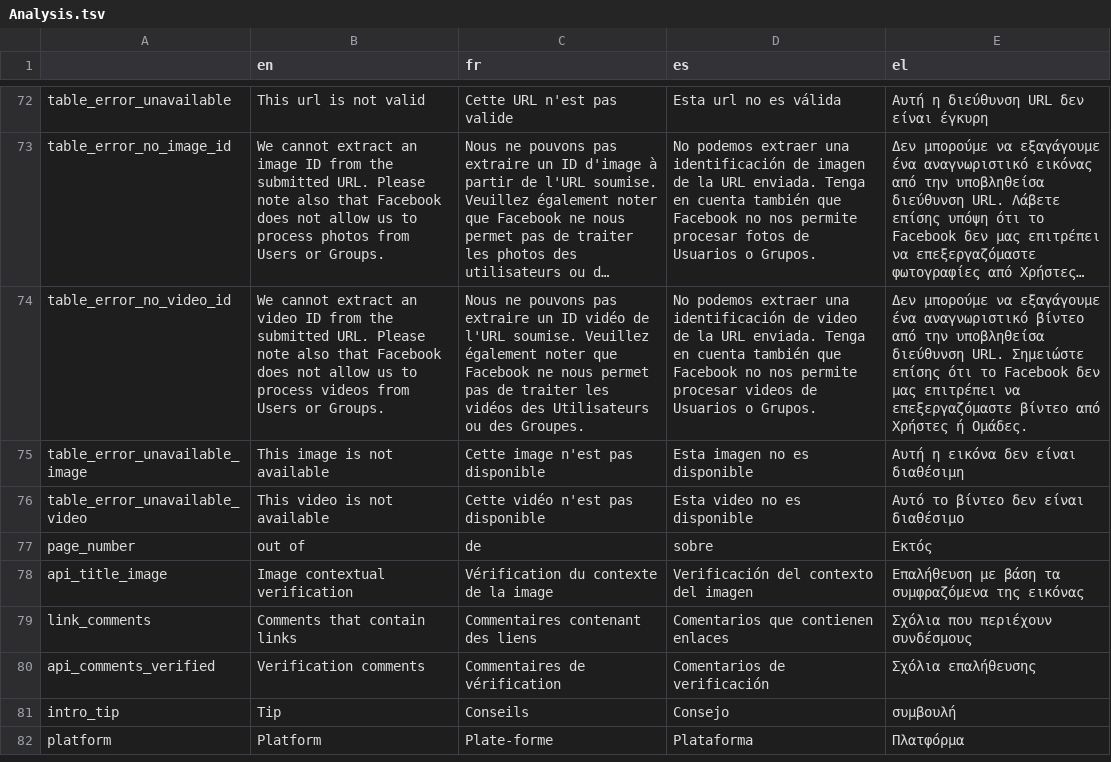
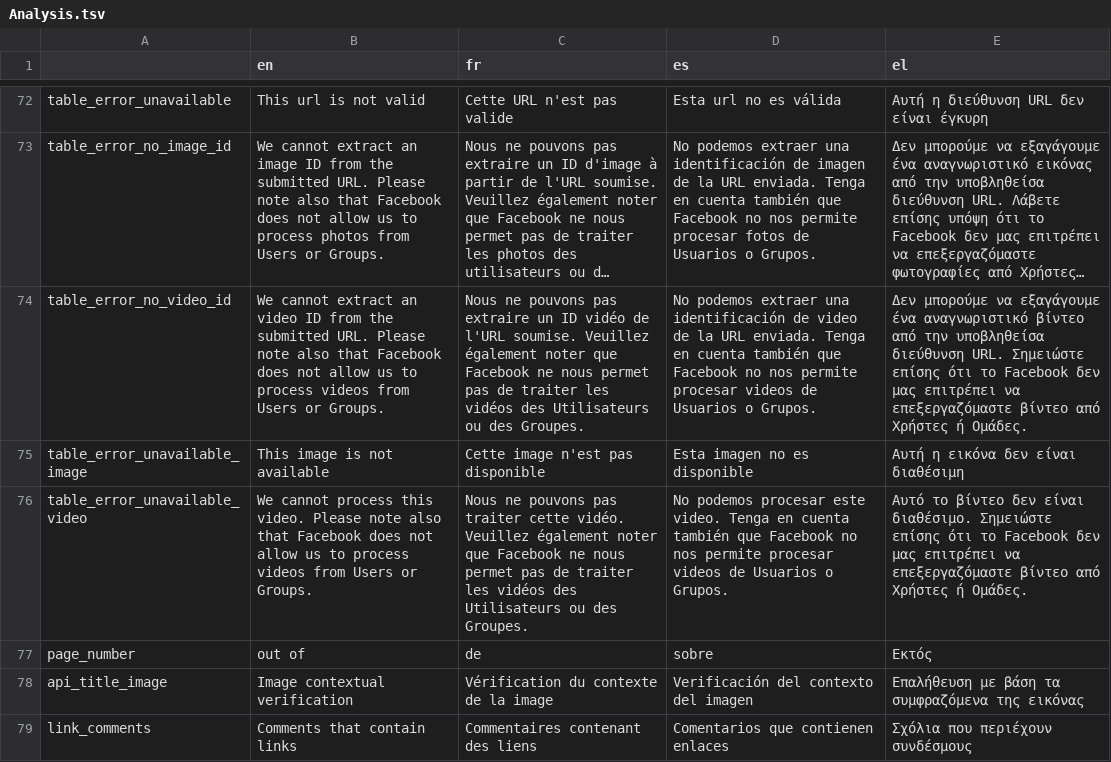
Before and after one commit to Xelgen/InVID-Translations, a TSV file: components/NavItems/tools/Analysis.tsv, drawn as a sheet; only a part is shown, gaps mark what is left out; the shorter side is filled out with more unchanged rows; long unchanged cells end in ….

Commit message:
Update Analysis.tsv
completes unavailable video error message

```diff
--- a/components/NavItems/tools/Analysis.tsv
+++ b/components/NavItems/tools/Analysis.tsv
@@ -75,3 +75,3 @@ table_error_no_video_id 	We cannot extract an video ID from the submitted URL. P
 table_error_unavailable_image	This image is not available	Cette image n'est pas disponible	Esta imagen no es disponible	Αυτή η εικόνα δεν είναι διαθέσιμη
-table_error_unavailable_video	This video is not available	Cette vidéo n'est pas disponible	Esta video no es disponible 	Αυτό το βίντεο δεν είναι διαθέσιμο
+table_error_unavailable_video	We cannot process this video. Please note also that Facebook does not allow us to process videos from Users or Groups.	Nous ne pouvons pas traiter cette vidéo. Veuillez également noter que Facebook ne nous permet pas de traiter les vidéos des Utilisateurs ou des Groupes.	No podemos procesar este video. Tenga en cuenta también que Facebook no nos permite procesar videos de Usuarios o Grupos.	Αυτό το βίντεο δεν είναι διαθέσιμο. Σημειώστε επίσης ότι το Facebook δεν μας επιτρέπει να επεξεργαζόμαστε βίντεο από Χρήστες ή Ομάδες.
 page_number	out of	de	sobre	Εκτός
```
